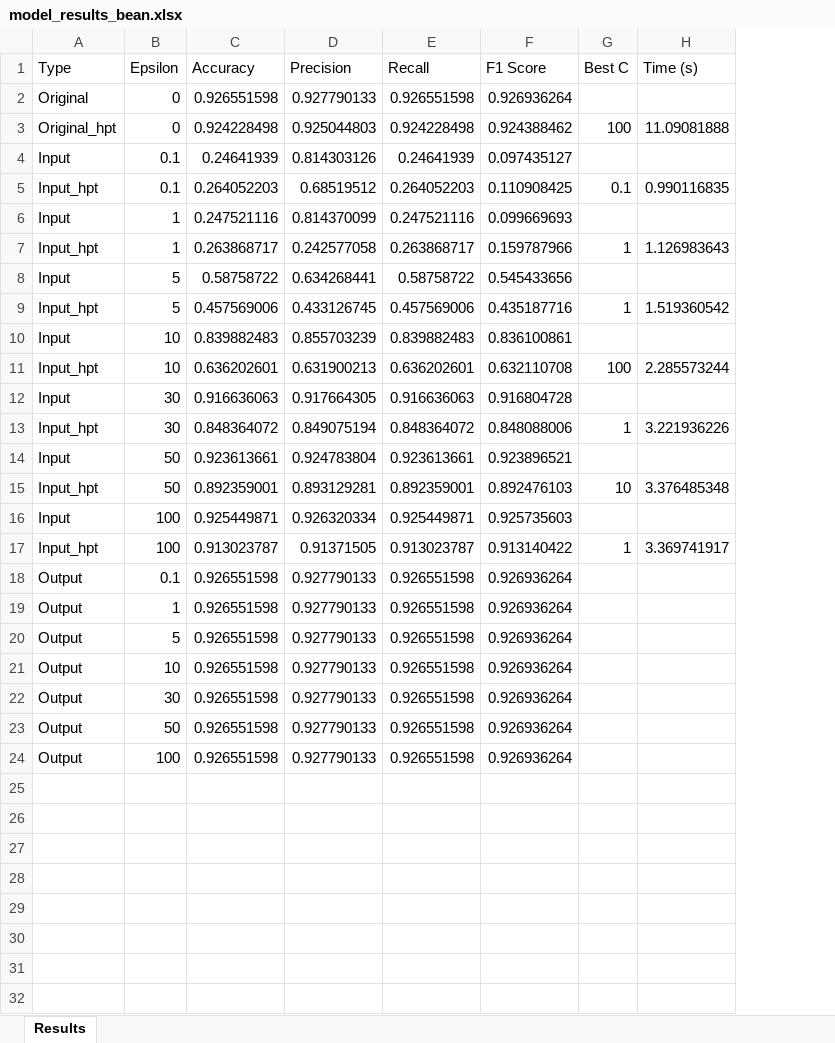
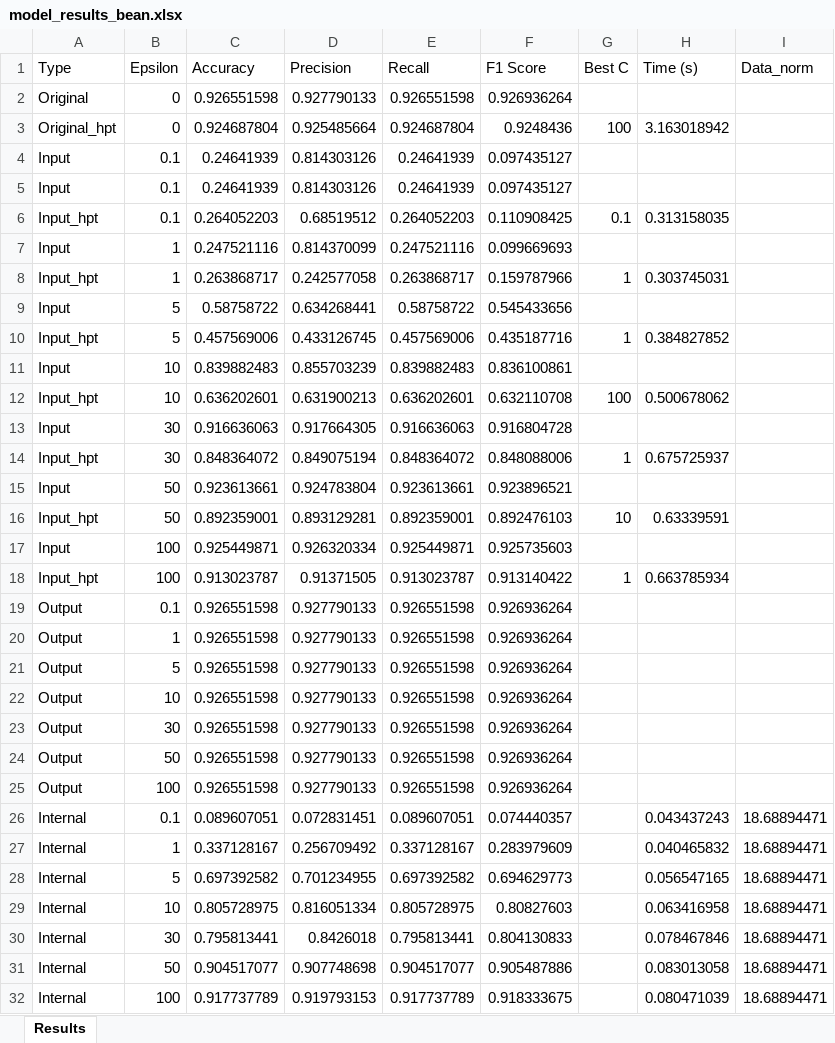
Before and after one commit to Amelie1313/privacy_in_ml, an Excel workbook: results/model_results_bean.xlsx, sheet Results, drawn as a sheet; values as stored, in another font and other column widths than the file's, no borders; addresses are those after the commit; the diff names each change by its address in the sheet, - before the commit and + after, or states it on an @@ line.

```diff
--- a/results/model_results_bean.xlsx (sheet Results)
+++ b/results/model_results_bean.xlsx (sheet Results)
+column I (Data_norm), empty
-C3 (Accuracy): 0.924228498
+C3 (Accuracy): 0.924687804
-D3 (Precision): 0.925044803
+D3 (Precision): 0.925485664
-E3 (Recall): 0.924228498
+E3 (Recall): 0.924687804
-F3 (F1 Score): 0.924388462
+F3 (F1 Score): 0.9248436
-H3 (Time (s)): 11.09081888
+H3 (Time (s)): 3.163018942
+row 5: Input | 0.1 | 0.24641939 | 0.814303126 | 0.24641939 | 0.097435127
-H6 (Time (s)): 0.990116835
+H6 (Time (s)): 0.313158035
-H8 (Time (s)): 1.126983643
+H8 (Time (s)): 0.303745031
-H10 (Time (s)): 1.519360542
+H10 (Time (s)): 0.384827852
-H12 (Time (s)): 2.285573244
+H12 (Time (s)): 0.500678062
-H14 (Time (s)): 3.221936226
+H14 (Time (s)): 0.675725937
-H16 (Time (s)): 3.376485348
+H16 (Time (s)): 0.63339591
-H18 (Time (s)): 3.369741917
+H18 (Time (s)): 0.663785934
+row 26: Internal | 0.1 | 0.089607051 | 0.072831451 | 0.089607051 | 0.074440357 |  | 0.043437243 | 18.68894471
+row 27: Internal | 1 | 0.337128167 | 0.256709492 | 0.337128167 | 0.283979609 |  | 0.040465832 | 18.68894471
+row 28: Internal | 5 | 0.697392582 | 0.701234955 | 0.697392582 | 0.694629773 |  | 0.056547165 | 18.68894471
+row 29: Internal | 10 | 0.805728975 | 0.816051334 | 0.805728975 | 0.80827603 |  | 0.063416958 | 18.68894471
+row 30: Internal | 30 | 0.795813441 | 0.8426018 | 0.795813441 | 0.804130833 |  | 0.078467846 | 18.68894471
+row 31: Internal | 50 | 0.904517077 | 0.907748698 | 0.904517077 | 0.905487886 |  | 0.083013058 | 18.68894471
+row 32: Internal | 100 | 0.917737789 | 0.919793153 | 0.917737789 | 0.918333675 |  | 0.080471039 | 18.68894471
```
Also changed, not shown: results/model_results_cc.xlsx, results/model_results_diabetes.xlsx, 8 other files.
